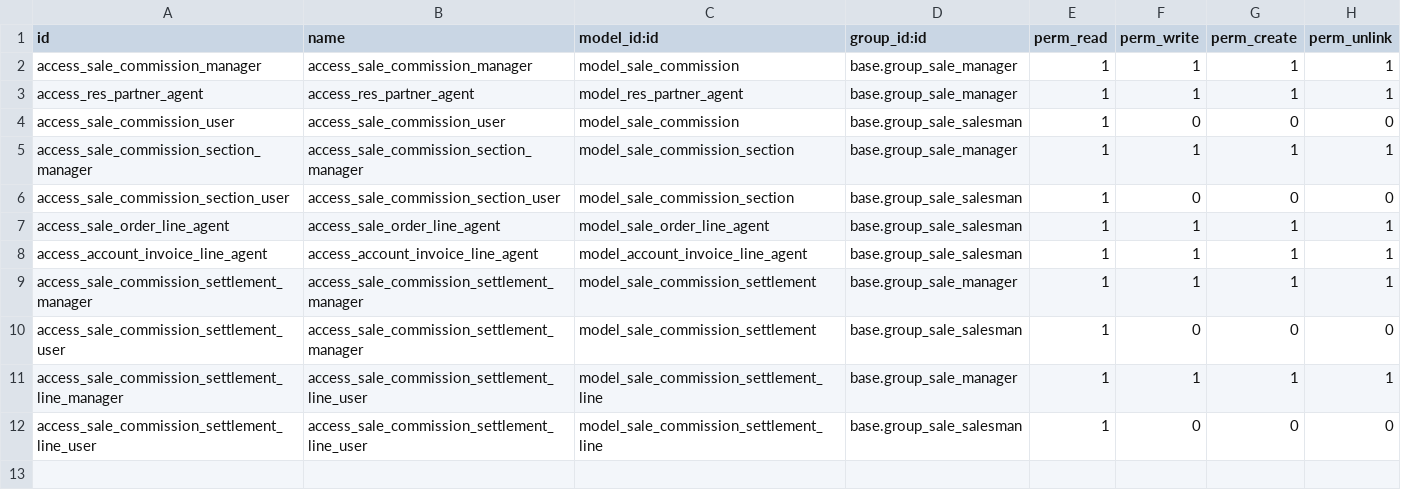
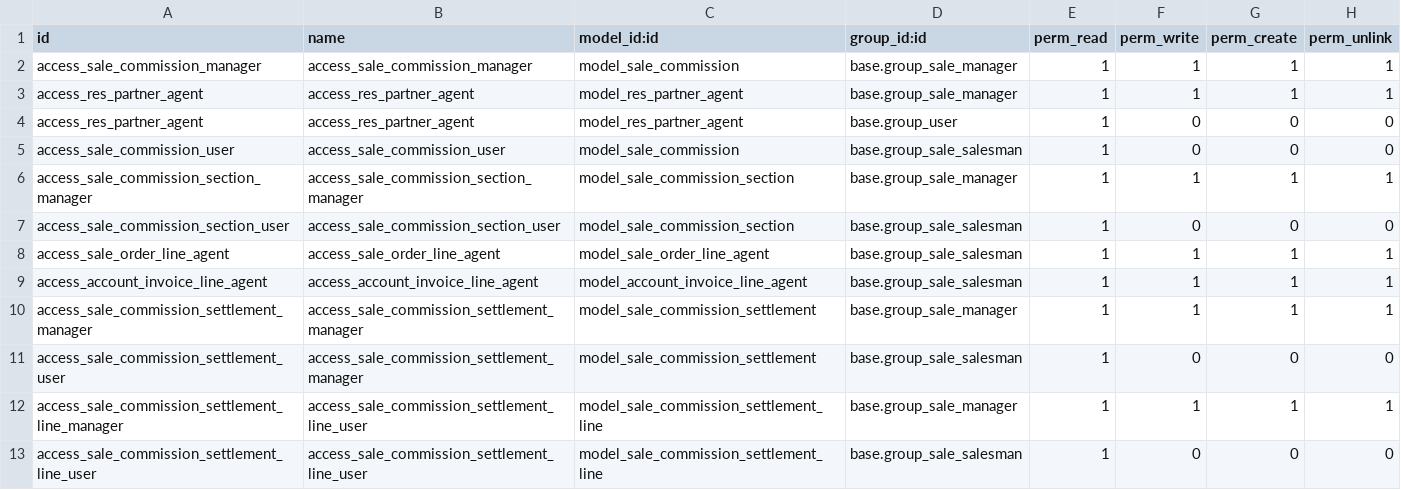
Before and after one commit to OCA/commission, a CSV file: sale_commission/security/ir.model.access.csv, drawn as a sheet; the diff names each change by its address in the sheet, - before the commit and + after, or states it on an @@ line.

Commit message:
[FIX]sale_commission: Minimum READ access in base.group_user for agent_lines

```diff
--- a/sale_commission/security/ir.model.access.csv
+++ b/sale_commission/security/ir.model.access.csv
+row 4: access_res_partner_agent | access_res_partner_agent | model_res_partner_agent | base.group_user | 1 | 0 | 0 | 0
```
